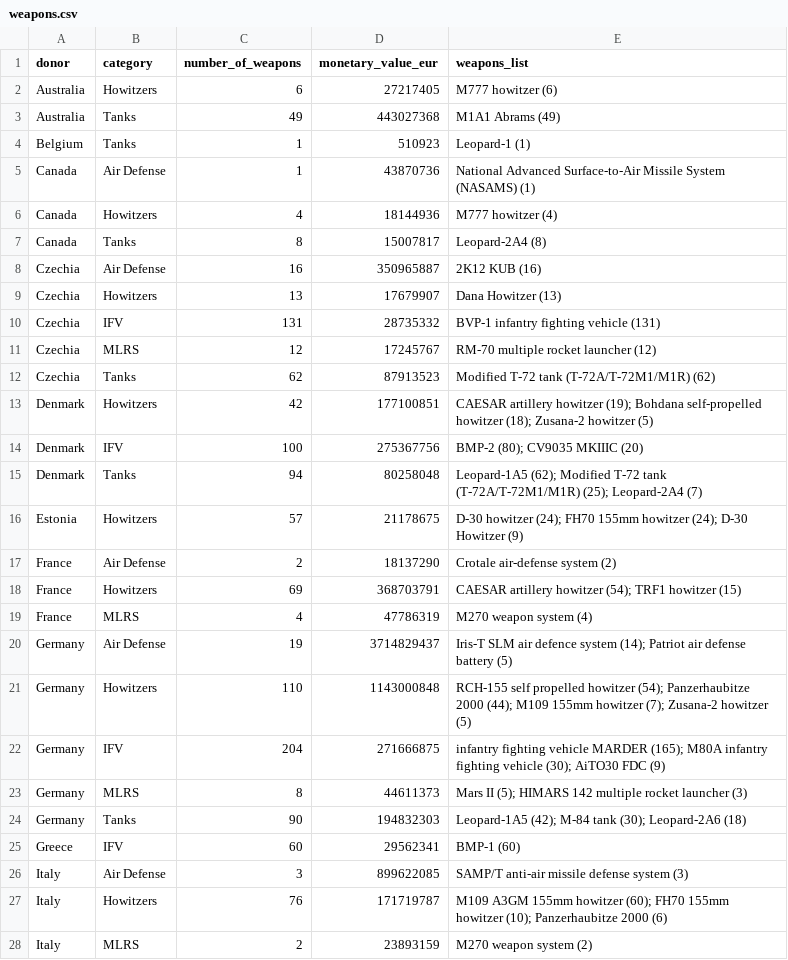
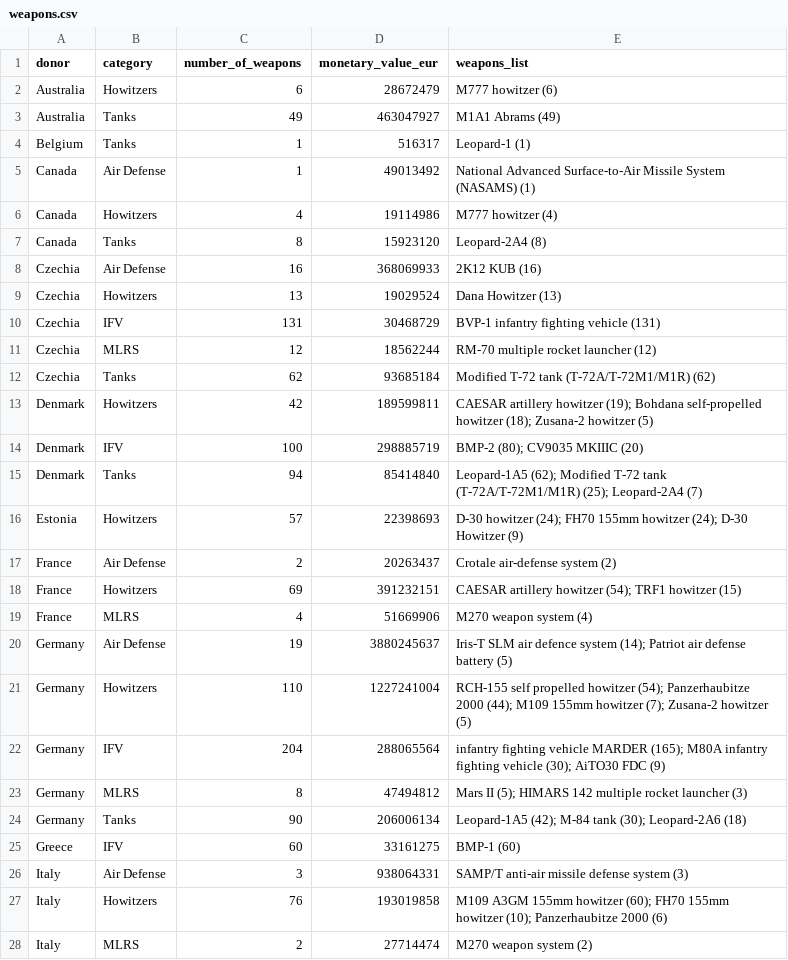
Before and after one commit to UkraineSupportTrackerWebsite/ukraine-support-tracker, a CSV file: data/weapons.csv, drawn as a sheet; only a part is shown; the diff covers the shown part only.

```diff
--- a/data/weapons.csv
+++ b/data/weapons.csv
@@ -1,28 +1,28 @@
 "donor","category","number_of_weapons","monetary_value_eur","weapons_list"
-"Australia","Howitzers",6,27217405,"M777 howitzer (6)"
-"Australia","Tanks",49,443027368,"M1A1 Abrams (49)"
-"Belgium","Tanks",1,510923,"Leopard-1 (1)"
-"Canada","Air Defense",1,43870736,"National Advanced Surface-to-Air Missile System (NASAMS) (1)"
-"Canada","Howitzers",4,18144936,"M777 howitzer (4)"
-"Canada","Tanks",8,15007817,"Leopard-2A4 (8)"
-"Czechia","Air Defense",16,350965887,"2K12 KUB (16)"
-"Czechia","Howitzers",13,17679907,"Dana Howitzer (13)"
-"Czechia","IFV",131,28735332,"BVP-1 infantry fighting vehicle (131)"
-"Czechia","MLRS",12,17245767,"RM-70 multiple rocket launcher (12)"
-"Czechia","Tanks",62,87913523,"Modified T-72 tank (T-72A/T-72M1/M1R) (62)"
-"Denmark","Howitzers",42,177100851,"CAESAR artillery howitzer (19); Bohdana self-propelled howitzer (18); Zusana-2 howitzer (5)"
-"Denmark","IFV",100,275367756,"BMP-2 (80); CV9035 MKIIIC (20)"
-"Denmark","Tanks",94,80258048,"Leopard-1A5 (62); Modified T-72 tank (T-72A/T-72M1/M1R) (25); Leopard-2A4 (7)"
-"Estonia","Howitzers",57,21178675,"D-30 howitzer (24); FH70 155mm howitzer (24); D-30 Howitzer (9)"
-"France","Air Defense",2,18137290,"Crotale air-defense system (2)"
-"France","Howitzers",69,368703791,"CAESAR artillery howitzer (54); TRF1 howitzer (15)"
-"France","MLRS",4,47786319,"M270 weapon system (4)"
-"Germany","Air Defense",19,3714829437,"Iris-T SLM air defence system (14); Patriot air defense battery (5)"
-"Germany","Howitzers",110,1143000848,"RCH-155 self propelled howitzer (54); Panzerhaubitze 2000 (44); M109 155mm howitzer (7); Zusana-2 howitzer (5)"
-"Germany","IFV",204,271666875,"infantry fighting vehicle MARDER (165); M80A infantry fighting vehicle (30); AiTO30 FDC (9)"
-"Germany","MLRS",8,44611373,"Mars II (5); HIMARS 142 multiple rocket launcher (3)"
-"Germany","Tanks",90,194832303,"Leopard-1A5 (42); M-84 tank (30); Leopard-2A6 (18)"
-"Greece","IFV",60,29562341,"BMP-1 (60)"
-"Italy","Air Defense",3,899622085,"SAMP/T anti-air missile defense system (3)"
-"Italy","Howitzers",76,171719787,"M109 A3GM 155mm howitzer (60); FH70 155mm howitzer (10); Panzerhaubitze 2000 (6)"
-"Italy","MLRS",2,23893159,"M270 weapon system (2)"
+"Australia","Howitzers",6,28672479,"M777 howitzer (6)"
+"Australia","Tanks",49,463047927,"M1A1 Abrams (49)"
+"Belgium","Tanks",1,516317,"Leopard-1 (1)"
+"Canada","Air Defense",1,49013492,"National Advanced Surface-to-Air Missile System (NASAMS) (1)"
+"Canada","Howitzers",4,19114986,"M777 howitzer (4)"
+"Canada","Tanks",8,15923120,"Leopard-2A4 (8)"
+"Czechia","Air Defense",16,368069933,"2K12 KUB (16)"
+"Czechia","Howitzers",13,19029524,"Dana Howitzer (13)"
+"Czechia","IFV",131,30468729,"BVP-1 infantry fighting vehicle (131)"
+"Czechia","MLRS",12,18562244,"RM-70 multiple rocket launcher (12)"
+"Czechia","Tanks",62,93685184,"Modified T-72 tank (T-72A/T-72M1/M1R) (62)"
+"Denmark","Howitzers",42,189599811,"CAESAR artillery howitzer (19); Bohdana self-propelled howitzer (18); Zusana-2 howitzer (5)"
+"Denmark","IFV",100,298885719,"BMP-2 (80); CV9035 MKIIIC (20)"
+"Denmark","Tanks",94,85414840,"Leopard-1A5 (62); Modified T-72 tank (T-72A/T-72M1/M1R) (25); Leopard-2A4 (7)"
+"Estonia","Howitzers",57,22398693,"D-30 howitzer (24); FH70 155mm howitzer (24); D-30 Howitzer (9)"
+"France","Air Defense",2,20263437,"Crotale air-defense system (2)"
+"France","Howitzers",69,391232151,"CAESAR artillery howitzer (54); TRF1 howitzer (15)"
+"France","MLRS",4,51669906,"M270 weapon system (4)"
+"Germany","Air Defense",19,3880245637,"Iris-T SLM air defence system (14); Patriot air defense battery (5)"
+"Germany","Howitzers",110,1227241004,"RCH-155 self propelled howitzer (54); Panzerhaubitze 2000 (44); M109 155mm howitzer (7); Zusana-2 howitzer (5)"
+"Germany","IFV",204,288065564,"infantry fighting vehicle MARDER (165); M80A infantry fighting vehicle (30); AiTO30 FDC (9)"
+"Germany","MLRS",8,47494812,"Mars II (5); HIMARS 142 multiple rocket launcher (3)"
+"Germany","Tanks",90,206006134,"Leopard-1A5 (42); M-84 tank (30); Leopard-2A6 (18)"
+"Greece","IFV",60,33161275,"BMP-1 (60)"
+"Italy","Air Defense",3,938064331,"SAMP/T anti-air missile defense system (3)"
+"Italy","Howitzers",76,193019858,"M109 A3GM 155mm howitzer (60); FH70 155mm howitzer (10); Panzerhaubitze 2000 (6)"
+"Italy","MLRS",2,27714474,"M270 weapon system (2)"
```
Also changed, not shown: 34 edited cells elsewhere in this file, data/data_explorer.csv, data/total_allocations.csv, 11 other files.
